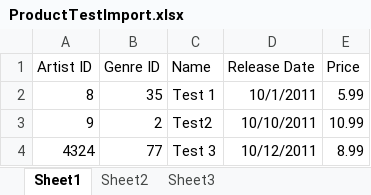
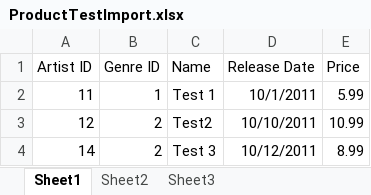
Before and after one commit to mmfraser/Group6-CW, an Excel workbook: AppClasses/ProductTestImport.xlsx, sheet Sheet1, drawn as a sheet; values as stored, in another font and other column widths than the file's, no borders; the diff names each change by its address in the sheet, - before the commit and + after, or states it on an @@ line.

Commit message:
Adding, editing, deleting Products and Artists

```diff
--- a/AppClasses/ProductTestImport.xlsx (sheet Sheet1)
+++ b/AppClasses/ProductTestImport.xlsx (sheet Sheet1)
-A2 (Artist ID): 8
+A2 (Artist ID): 11
-B2 (Genre ID): 35
+B2 (Genre ID): 1
-A3 (Artist ID): 9
+A3 (Artist ID): 12
-A4 (Artist ID): 4324
+A4 (Artist ID): 14
-B4 (Genre ID): 77
+B4 (Genre ID): 2
```
Also changed, not shown: 13 other files.
